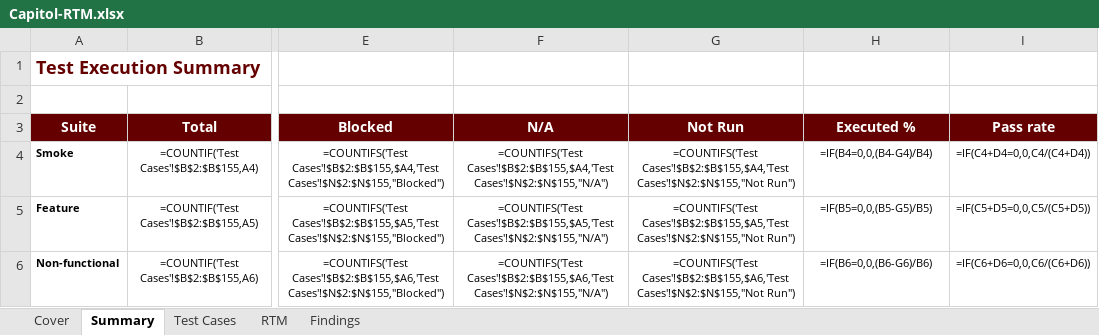
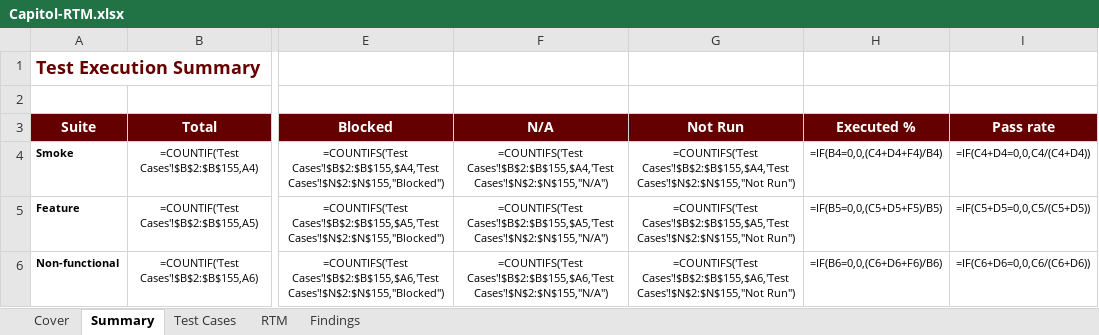
Before and after one commit to APC-SoCIT/APC_2026_2027_T1_SS231_G03-CapitolBookingSystem, an Excel workbook: docs/qa/Capitol-RTM.xlsx, sheet Summary, drawn as a sheet; only a part is shown, gaps mark what is left out; values as stored, in another font and other column widths than the file's, no borders; formulas without a stored value are shown as written; the diff covers the shown part only; the diff names each change by its address in the sheet, - before the commit and + after, or states it on an @@ line.

```diff
--- a/docs/qa/Capitol-RTM.xlsx (sheet Summary)
+++ b/docs/qa/Capitol-RTM.xlsx (sheet Summary)
-H4: =IF(B4=0,0,(B4-G4)/B4)
+H4: =IF(B4=0,0,(C4+D4+F4)/B4)
-H5: =IF(B5=0,0,(B5-G5)/B5)
+H5: =IF(B5=0,0,(C5+D5+F5)/B5)
-H6: =IF(B6=0,0,(B6-G6)/B6)
+H6: =IF(B6=0,0,(C6+D6+F6)/B6)
```
Also changed, not shown: 2 added rows, 1 removed row and 22 edited cells elsewhere in this sheet, sheet Test Cases, sheet RTM, sheet Findings, sheet Cover, 1 other file.
